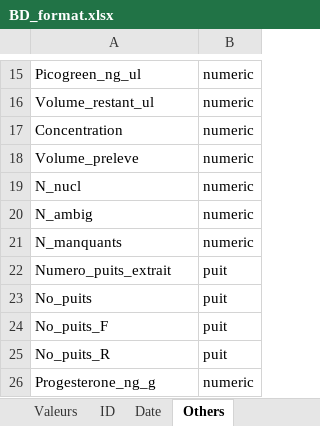
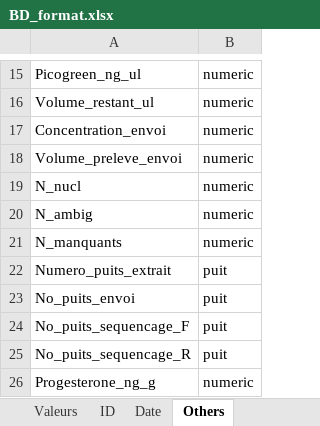
Before and after one commit to GenomicsMLI-DFO/BD-LabGeno-IML_gestion, an Excel workbook: inst/BD_format.xlsx, sheet Others, drawn as a sheet; only a part is shown, gaps mark what is left out; values as stored, in another font and other column widths than the file's, no borders; the diff names each change by its address in the sheet, - before the commit and + after, or states it on an @@ line.

Commit message:
Correct NA and columns name problem

```diff
--- a/inst/BD_format.xlsx (sheet Others)
+++ b/inst/BD_format.xlsx (sheet Others)
-A17: Concentration
+A17: Concentration_envoi
-A18: Volume_preleve
+A18: Volume_preleve_envoi
-A23: No_puits
+A23: No_puits_envoi
-A24: No_puits_F
+A24: No_puits_sequencage_F
-A25: No_puits_R
+A25: No_puits_sequencage_R
```
Also changed, not shown: 2 other files.
